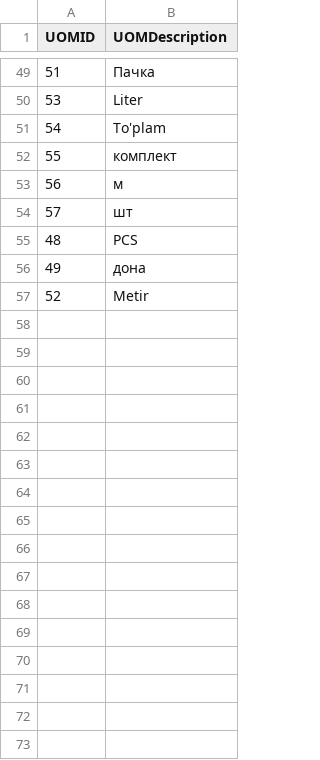
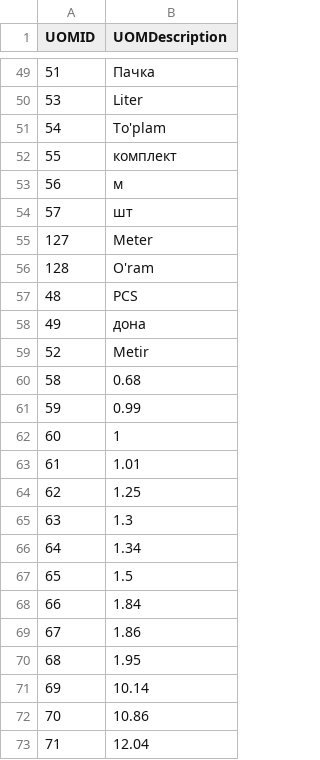
Before and after one commit to isTeamoor/mData, a CSV file: app/database/csv/ccc_cm_uom.csv, drawn as a sheet; only a part is shown, gaps mark what is left out; the diff covers the shown part only; the diff names each change by its address in the sheet, - before the commit and + after, or states it on an @@ line.

```diff
--- a/app/database/csv/ccc_cm_uom.csv
+++ b/app/database/csv/ccc_cm_uom.csv
+row 55: 127 | Meter
+row 56: 128 | O'ram
+row 60: 58 | 0.68
+row 61: 59 | 0.99
+row 62: 60 | 1
+row 63: 61 | 1.01
+row 64: 62 | 1.25
+row 65: 63 | 1.3
+row 66: 64 | 1.34
+row 67: 65 | 1.5
+row 68: 66 | 1.84
+row 69: 67 | 1.86
+row 70: 68 | 1.95
+row 71: 69 | 10.14
+row 72: 70 | 10.86
+row 73: 71 | 12.04
```
Also changed, not shown: 55 added rows elsewhere in this file, app/database/csv/ccc_cm_contactID.csv, app/database/csv/ccc_rq_approvalPath.csv, 34 other files.
